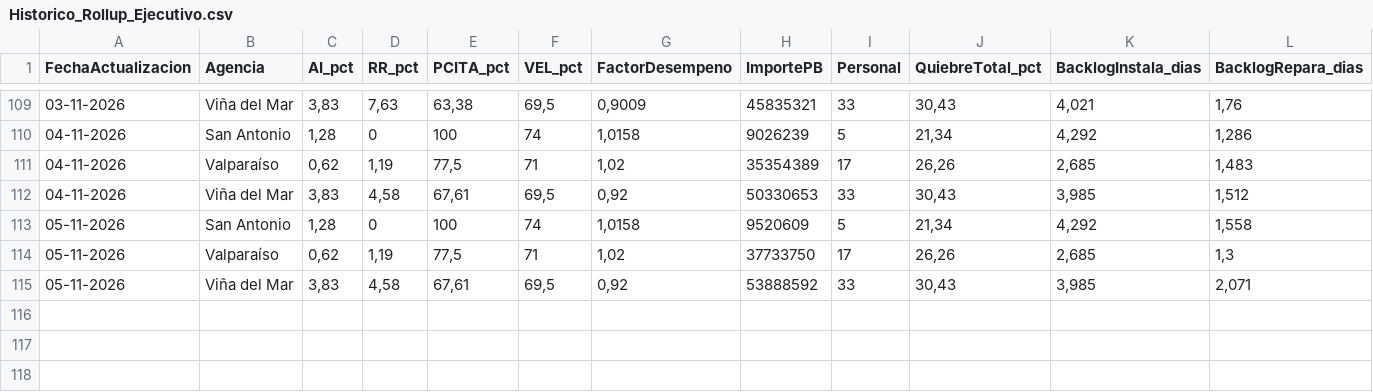
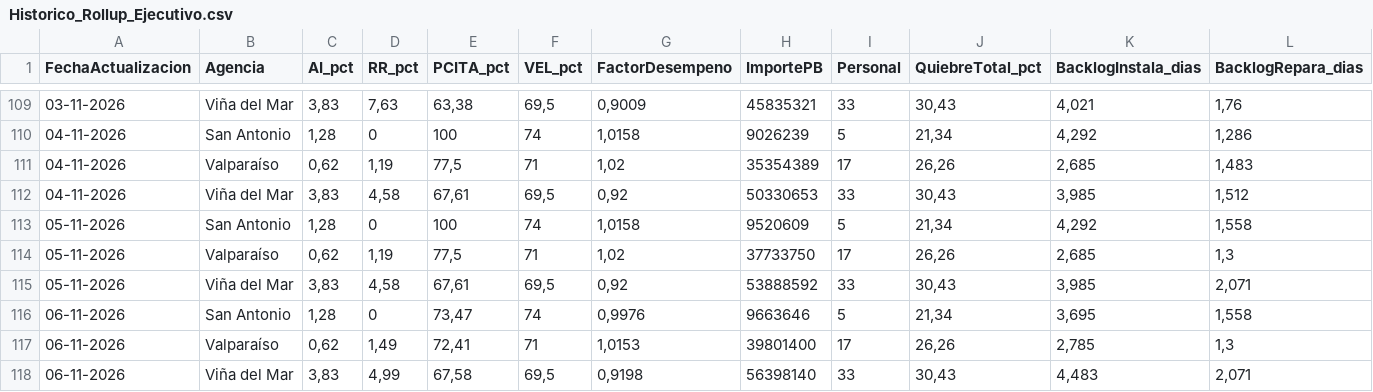
Before and after one commit to portalkpistecnicos/rollup-ejecutivo-elecnor, a CSV file: Historico_Rollup_Ejecutivo.csv, drawn as a sheet; only a part is shown, gaps mark what is left out.

Commit message:
Actualizacion diaria 06-11-2026

```diff
--- a/Historico_Rollup_Ejecutivo.csv
+++ b/Historico_Rollup_Ejecutivo.csv
@@ -115 +115,4 @@
 "05-11-2026","Viña del Mar","3,83","4,58","67,61","69,5","0,92","53888592","33","30,43","3,985","2,071"
+"06-11-2026","San Antonio","1,28","0","73,47","74","0,9976","9663646","5","21,34","3,695","1,558"
+"06-11-2026","Valparaíso","0,62","1,49","72,41","71","1,0153","39801400","17","26,26","2,785","1,3"
+"06-11-2026","Viña del Mar","3,83","4,99","67,58","69,5","0,9198","56398140","33","30,43","4,483","2,071"
```
Also changed, not shown: 2 other files.
